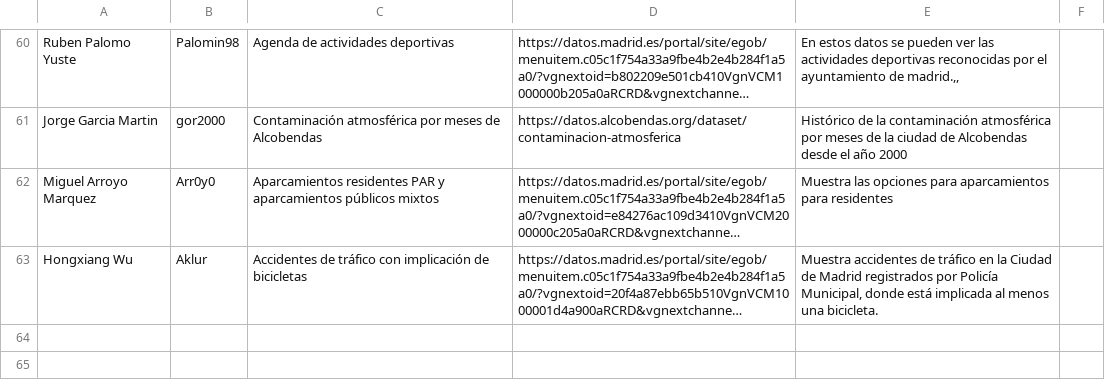
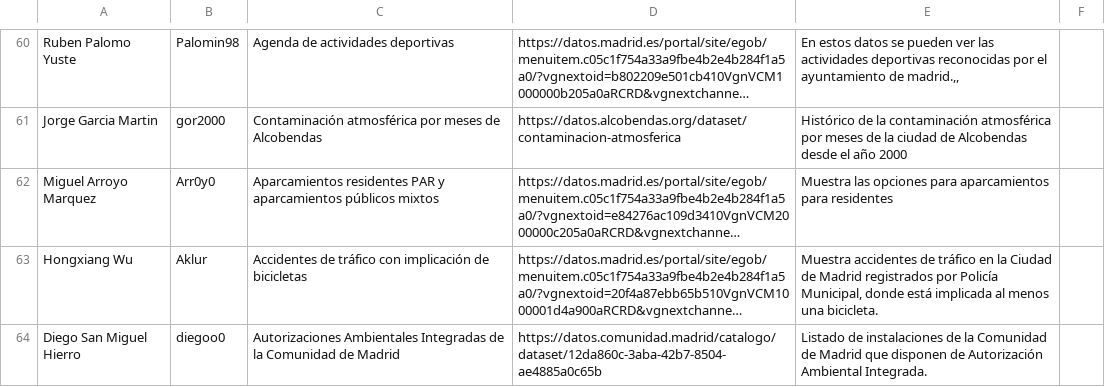
Before and after one commit to scipi0n/Curso2021-2022, a CSV file: Assignment1/DatasetDescriptions.csv, drawn as a sheet; only a part is shown, gaps mark what is left out; long unchanged cells end in …; the diff names each change by its address in the sheet, - before the commit and + after, or states it on an @@ line.

Commit message:
Propongo la el siguiente cambio
Diego San Miguel Hierro; diegoo0; Autorizaciones Ambientales Integradas de la Comunidad de Madrid; https://datos.comunidad.madrid/catalogo/dataset/12da860c-3aba-42b7-8504-ae4885a0c65b; Listado de instalaciones de la Comunidad de Madrid que disponen de Autorización Ambiental Integrada.

```diff
--- a/Assignment1/DatasetDescriptions.csv
+++ b/Assignment1/DatasetDescriptions.csv
+row 64: Diego San Miguel Hierro | diegoo0 | Autorizaciones Ambientales Integradas de la Comunidad de Madrid | https://datos.comunidad.madrid/catalogo/dataset/12da860c-3aba-42b7-8504-ae4885a0c65b | Listado de instalaciones de la Comunidad de Madrid que disponen de Autorización Ambiental Integrada.
```
